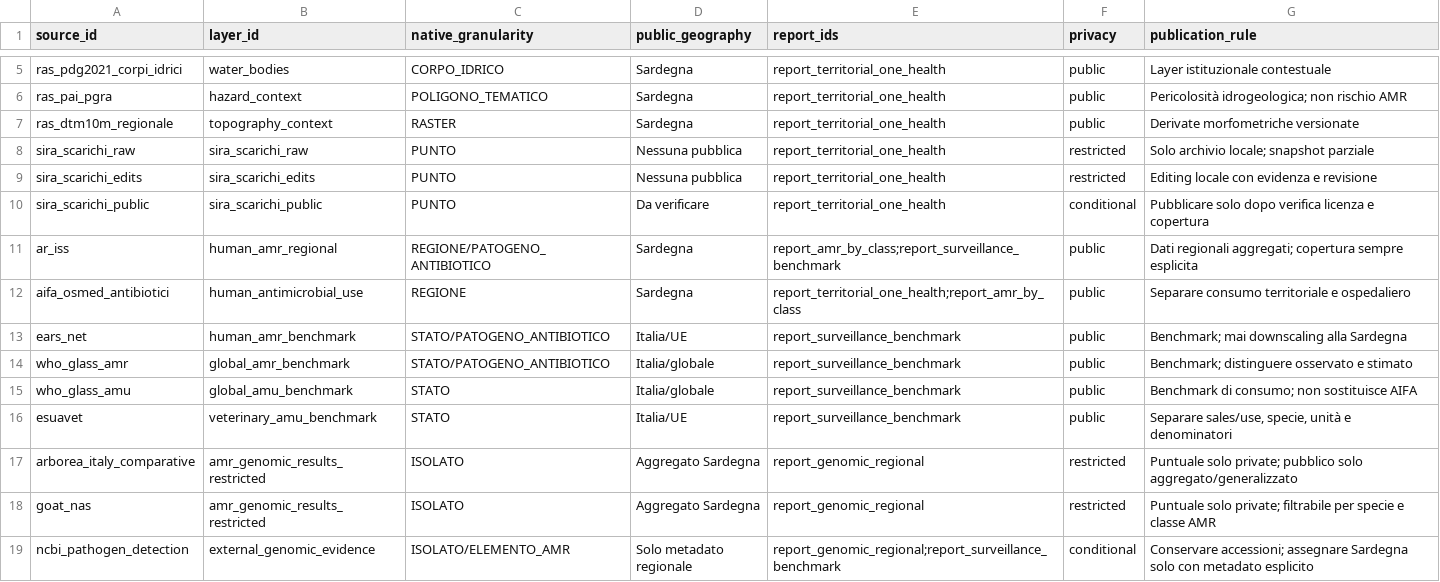
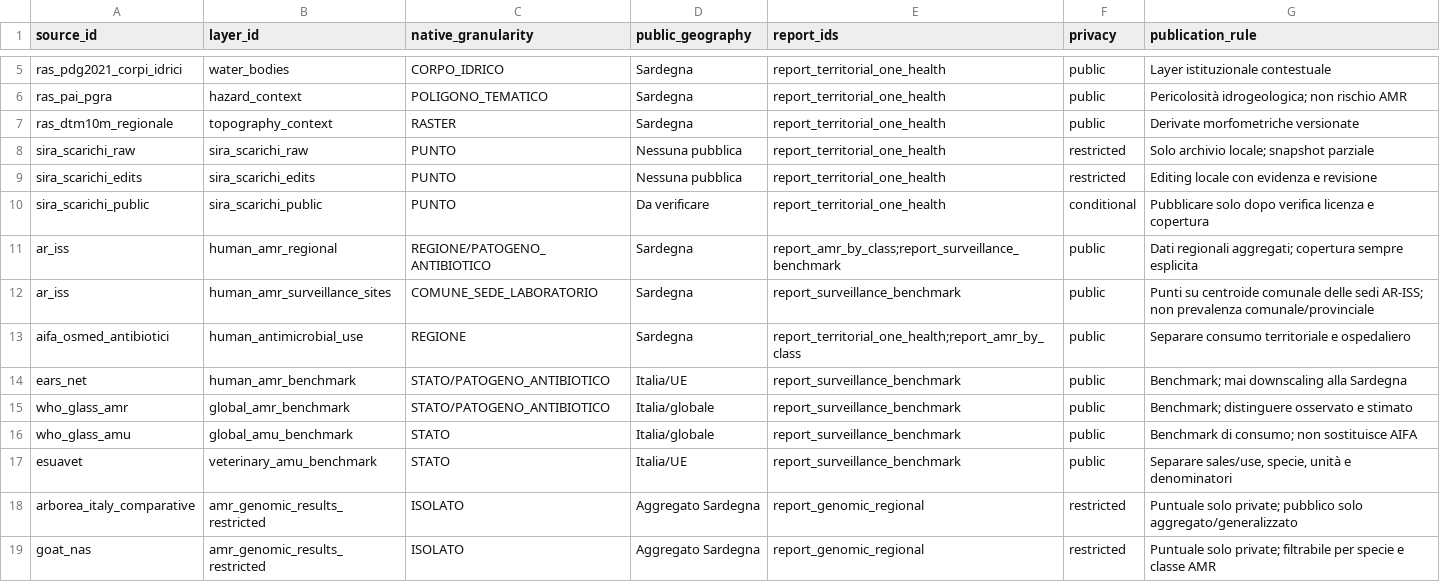
Before and after one commit to aguaraglia/sardinia-one-health-amr-atlas, a TSV file: metadata/SOURCE_LAYER_REPORT_PRIVACY.tsv, drawn as a sheet; only a part is shown, gaps mark what is left out; the shorter side is filled out with more unchanged rows.

Commit message:
Add AR-ISS Sardinia surveillance site layer

```diff
--- a/metadata/SOURCE_LAYER_REPORT_PRIVACY.tsv
+++ b/metadata/SOURCE_LAYER_REPORT_PRIVACY.tsv
@@ -11,2 +11,3 @@ sira_scarichi_public	sira_scarichi_public	PUNTO	Da verificare	report_territorial
 ar_iss	human_amr_regional	REGIONE/PATOGENO_ANTIBIOTICO	Sardegna	report_amr_by_class;report_surveillance_benchmark	public	Dati regionali aggregati; copertura sempre esplicita
+ar_iss	human_amr_surveillance_sites	COMUNE_SEDE_LABORATORIO	Sardegna	report_surveillance_benchmark	public	Punti su centroide comunale delle sedi AR-ISS; non prevalenza comunale/provinciale
 aifa_osmed_antibiotici	human_antimicrobial_use	REGIONE	Sardegna	report_territorial_one_health;report_amr_by_class	public	Separare consumo territoriale e ospedaliero
```
Also changed, not shown: metadata/RELEASE_MANIFEST.tsv, 3 other files.
